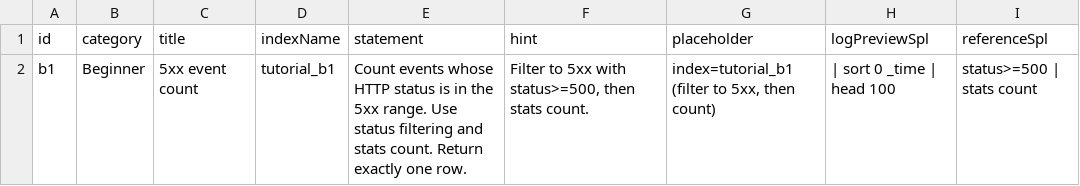
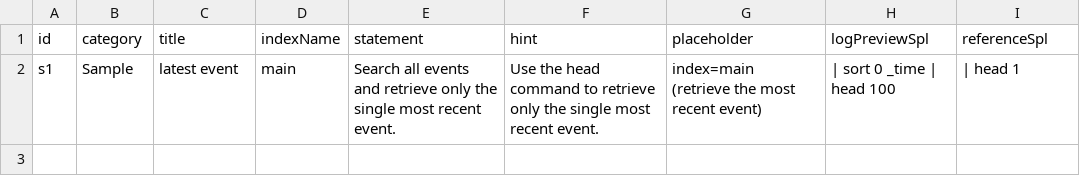
Before and after one commit to kkuranami/sqlquiz, a CSV file: spl_quiz/lookups/spl_quiz_user_problems.csv, drawn as a sheet; removed rows and columns are numbered as before the commit, all else as after; ↵ is a line break in a cell; the diff names each change by its address in the sheet, - before the commit and + after, or states it on an @@ line.

```diff
--- a/spl_quiz/lookups/spl_quiz_user_problems.csv
+++ b/spl_quiz/lookups/spl_quiz_user_problems.csv
-row 2: b1 | Beginner | 5xx event count | tutorial_b1 | Count events whose HTTP status is in the 5xx range. Use status filtering and stats count. Return exactly one row. | Filter to 5xx with status>=500, then stats count. | index=tutorial_b1 ↵ (filter to 5xx, then count) | | sort 0 _time | head 100 | status>=500 | stats count
+row 2: s1 | Sample | latest event | main | Search all events and retrieve only the single most recent event. | Use the head command to retrieve only the single most recent event. | index=main ↵ (retrieve the most recent event) | | sort 0 _time | head 100 | | head 1
```
Also changed, not shown: spl_quiz/lookups/spl_quiz_sample_problems.csv, 5 other files.
